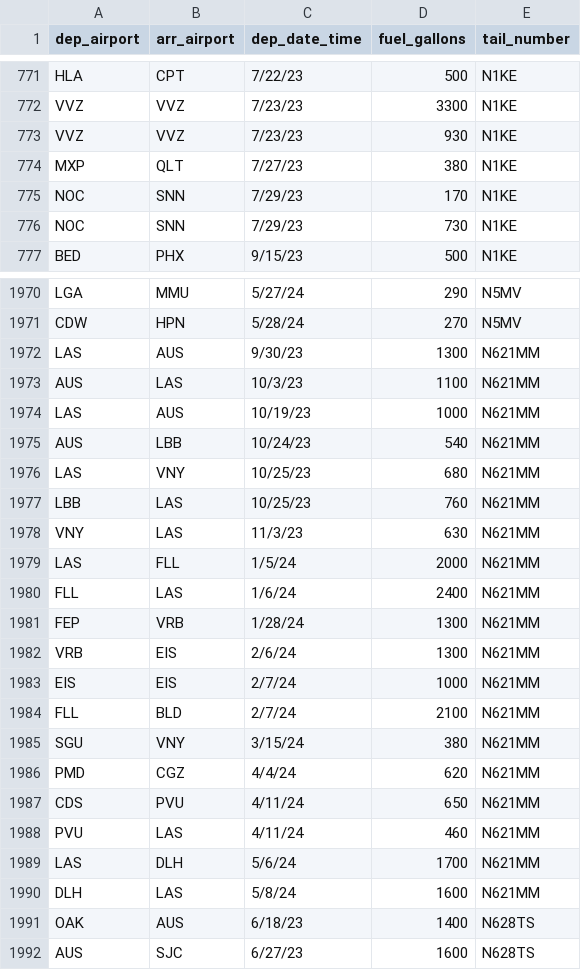
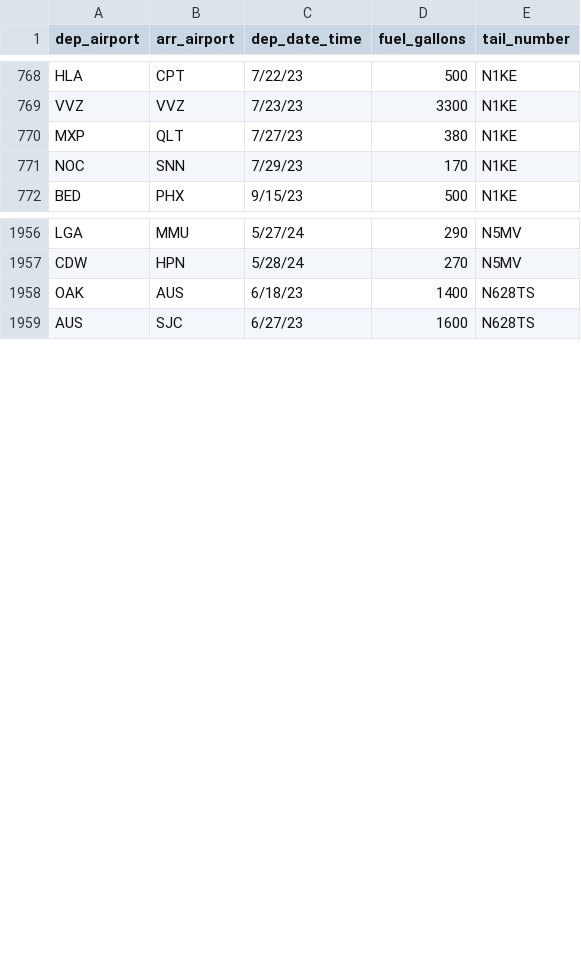
Before and after one commit to JaredWillson/celebrity-travel-habits, a CSV file: static/data/flights.csv (was static/sample-csvs/flights.csv), drawn as a sheet; only a part is shown, gaps mark what is left out; the diff covers the shown part only.

```diff
--- a/static/sample-csvs/flights.csv
+++ b/static/data/flights.csv
@@ -772,6 +769,4 @@ HLA,CPT,7/22/23,500,N1KE
 VVZ,VVZ,7/23/23,3300,N1KE
-VVZ,VVZ,7/23/23,930,N1KE
 MXP,QLT,7/27/23,380,N1KE
 NOC,SNN,7/29/23,170,N1KE
-NOC,SNN,7/29/23,730,N1KE
 BED,PHX,9/15/23,500,N1KE
@@ -1971,21 +1957,2 @@ LGA,MMU,5/27/24,290,N5MV
 CDW,HPN,5/28/24,270,N5MV
-LAS,AUS,9/30/23,1300,N621MM
-AUS,LAS,10/3/23,1100,N621MM
-LAS,AUS,10/19/23,1000,N621MM
-AUS,LBB,10/24/23,540,N621MM
-LAS,VNY,10/25/23,680,N621MM
-LBB,LAS,10/25/23,760,N621MM
-VNY,LAS,11/3/23,630,N621MM
-LAS,FLL,1/5/24,2000,N621MM
-FLL,LAS,1/6/24,2400,N621MM
-FEP,VRB,1/28/24,1300,N621MM
-VRB,EIS,2/6/24,1300,N621MM
-EIS,EIS,2/7/24,1000,N621MM
-FLL,BLD,2/7/24,2100,N621MM
-SGU,VNY,3/15/24,380,N621MM
-PMD,CGZ,4/4/24,620,N621MM
-CDS,PVU,4/11/24,650,N621MM
-PVU,LAS,4/11/24,460,N621MM
-LAS,DLH,5/6/24,1700,N621MM
-DLH,LAS,5/8/24,1600,N621MM
 OAK,AUS,6/18/23,1400,N628TS
```
Also changed, not shown: 15 removed rows elsewhere in this file, 29 other files.
